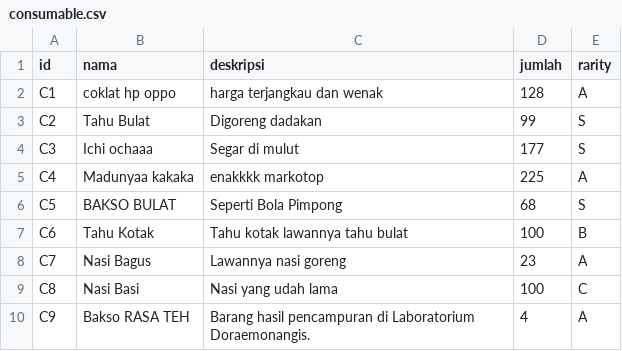
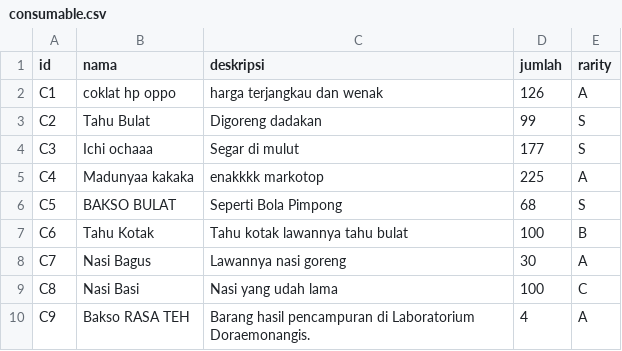
Before and after one commit to bayusamudra5502/TubesDaspro, a CSV file: db/consumable.csv, drawn as a sheet.

```diff
--- a/db/consumable.csv
+++ b/db/consumable.csv
@@ -1,3 +1,3 @@
 id;nama;deskripsi;jumlah;rarity
-C1;coklat hp oppo;harga terjangkau dan wenak;128;A
+C1;coklat hp oppo;harga terjangkau dan wenak;126;A
 C2;Tahu Bulat;Digoreng dadakan;99;S
@@ -7,3 +7,3 @@ C5;BAKSO BULAT;Seperti Bola Pimpong;68;S
 C6;Tahu Kotak;Tahu kotak lawannya tahu bulat;100;B
-C7;Nasi Bagus;Lawannya nasi goreng;23;A
+C7;Nasi Bagus;Lawannya nasi goreng;30;A
 C8;Nasi Basi;Nasi yang udah lama;100;C
```
Also changed, not shown: db/consumable_history.csv, 1 other file.
